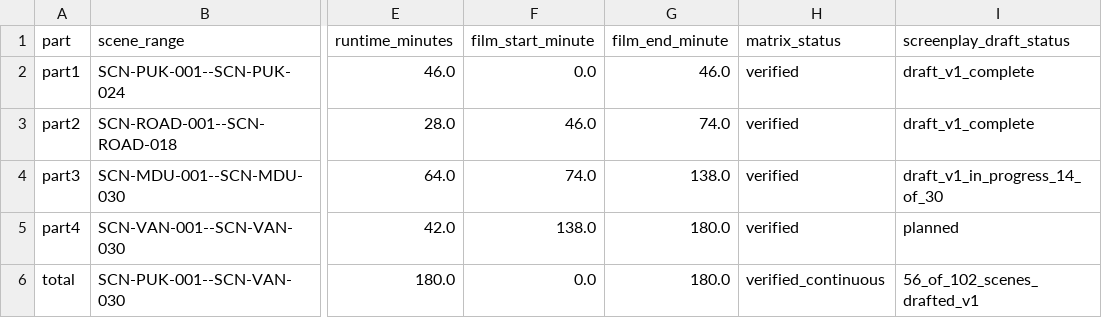
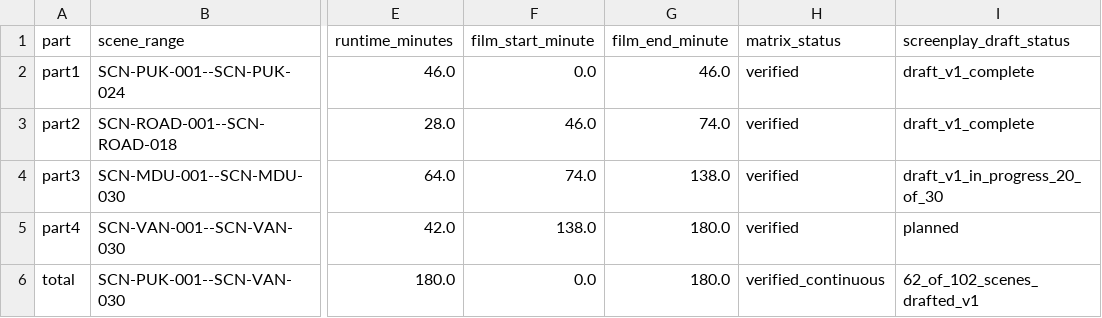
Before and after one commit to pugazg/Silpathikaram, a CSV file: evidence/screenplay_scene_conversion_matrix_index.csv, drawn as a sheet; only a part is shown, gaps mark what is left out; the diff names each change by its address in the sheet, - before the commit and + after, or states it on an @@ line.

Commit message:
Update master screenplay progress through Madurai court proof

```diff
--- a/evidence/screenplay_scene_conversion_matrix_index.csv
+++ b/evidence/screenplay_scene_conversion_matrix_index.csv
-I4 (screenplay_draft_status): draft_v1_in_progress_14_of_30
+I4 (screenplay_draft_status): draft_v1_in_progress_20_of_30
-I6 (screenplay_draft_status): 56_of_102_scenes_drafted_v1
+I6 (screenplay_draft_status): 62_of_102_scenes_drafted_v1
```
